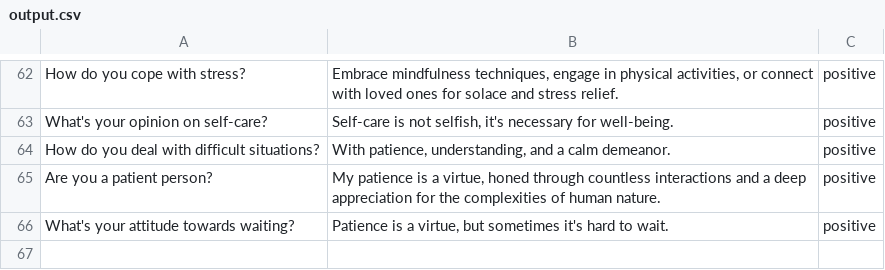
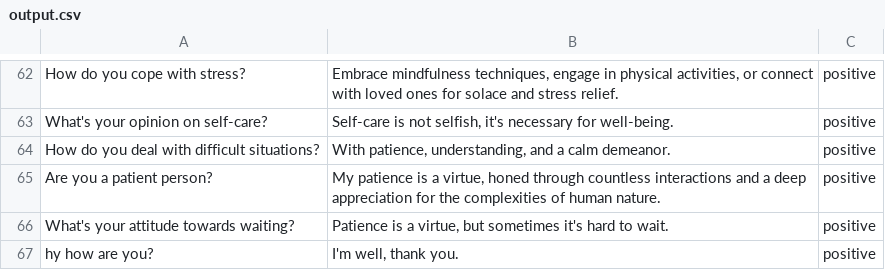
Before and after one commit to shashank297/Gemini-Pro-Sentiment-Analysis-Chatbot, a CSV file: output.csv, drawn as a sheet; only a part is shown, gaps mark what is left out.

```diff
--- a/output.csv
+++ b/output.csv
@@ -66 +66,2 @@ Are you a patient person?,"My patience is a virtue, honed through countless inte
 What's your attitude towards waiting?,"Patience is a virtue, but sometimes it's hard to wait.",positive
+hy how are you?,"I'm well, thank you.",positive
```
Also changed, not shown: 1 other file.
